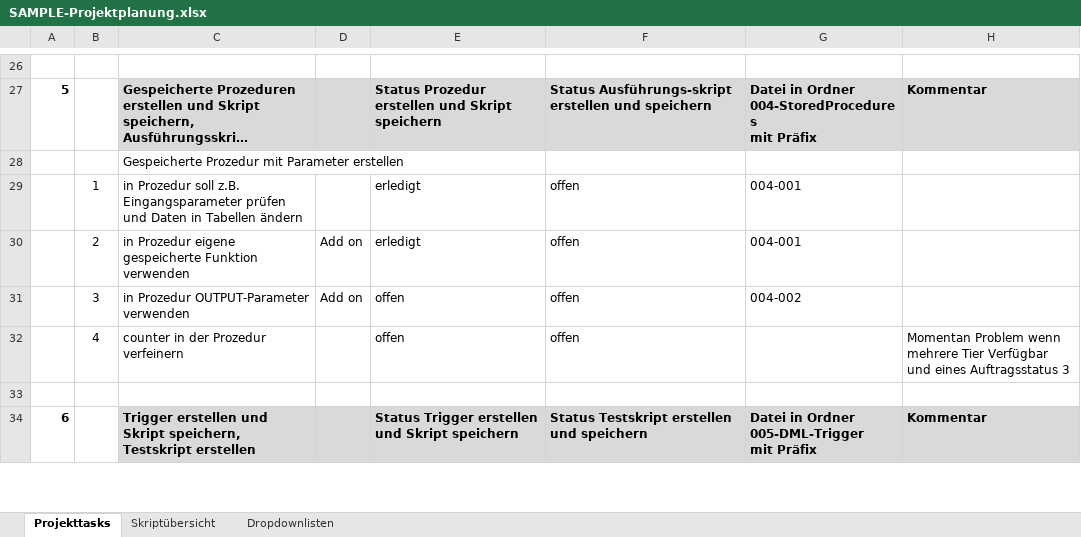
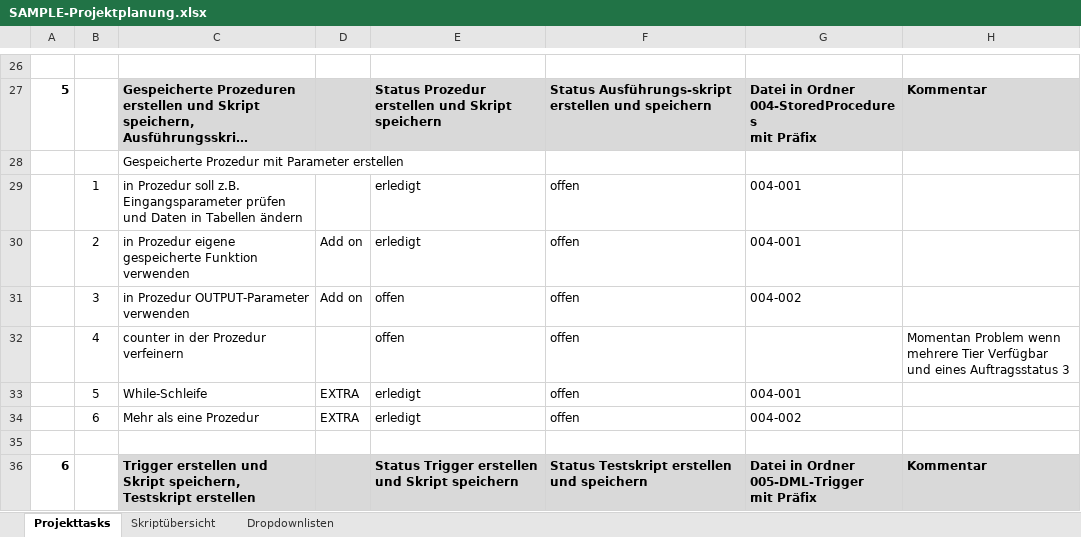
Before and after one commit to rkupffer/TierTaxi, an Excel workbook: SAMPLE-Projektplanung.xlsx, sheet Projekttasks, drawn as a sheet; only a part is shown, gaps mark what is left out; long unchanged cells end in …; values as stored, in another font and other column widths than the file's, no borders; conditional formats not drawn; the diff covers the shown part only; the diff names each change by its address in the sheet, - before the commit and + after, or states it on an @@ line.

Commit message:
Skrip constraint mitnahmegewicht geadded projekt

```diff
--- a/SAMPLE-Projektplanung.xlsx (sheet Projekttasks)
+++ b/SAMPLE-Projektplanung.xlsx (sheet Projekttasks)
+row 33:  | 5 | While-Schleife | EXTRA | erledigt | offen | 004-001
+row 34:  | 6 | Mehr als eine Prozedur | EXTRA | erledigt | offen | 004-002
```
Also changed, not shown: 1 added row, 2 removed rows and 8 edited cells elsewhere in this sheet, 3 other files.
